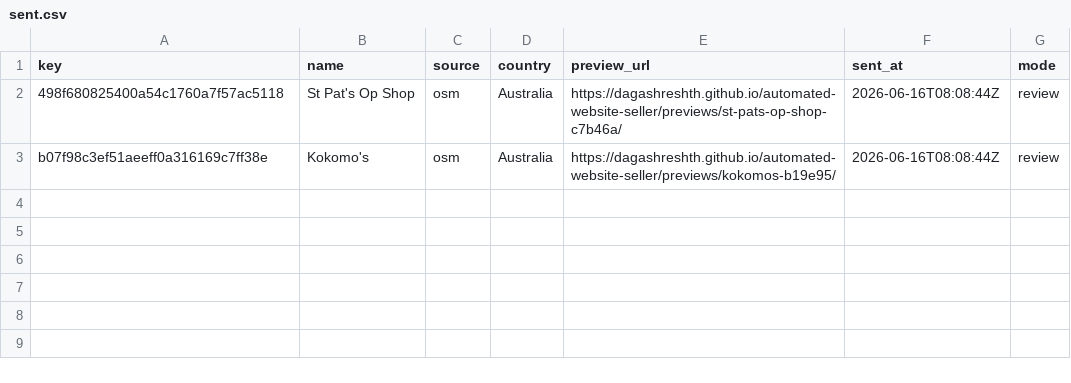
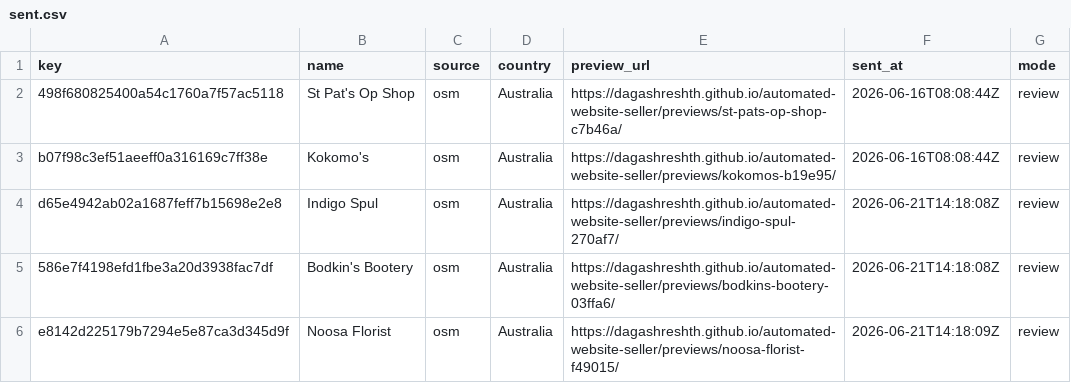
Before and after one commit to dagashreshth/automated-website-seller, a CSV file: state/sent.csv, drawn as a sheet.

```diff
--- a/state/sent.csv
+++ b/state/sent.csv
@@ -3 +3,4 @@ key,name,source,country,preview_url,sent_at,mode
 b07f98c3ef51aeeff0a316169c7ff38e,Kokomo's,osm,Australia,https://dagashreshth.github.io/automated-website-seller/previews/kokomos-b19e95/,2026-06-16T08:08:44Z,review
+d65e4942ab02a1687feff7b15698e2e8,Indigo Spul,osm,Australia,https://dagashreshth.github.io/automated-website-seller/previews/indigo-spul-270af7/,2026-06-21T14:18:08Z,review
+586e7f4198efd1fbe3a20d3938fac7df,Bodkin's Bootery,osm,Australia,https://dagashreshth.github.io/automated-website-seller/previews/bodkins-bootery-03ffa6/,2026-06-21T14:18:08Z,review
+e8142d225179b7294e5e87ca3d345d9f,Noosa Florist,osm,Australia,https://dagashreshth.github.io/automated-website-seller/previews/noosa-florist-f49015/,2026-06-21T14:18:09Z,review
```
Also changed, not shown: 7 other files.
